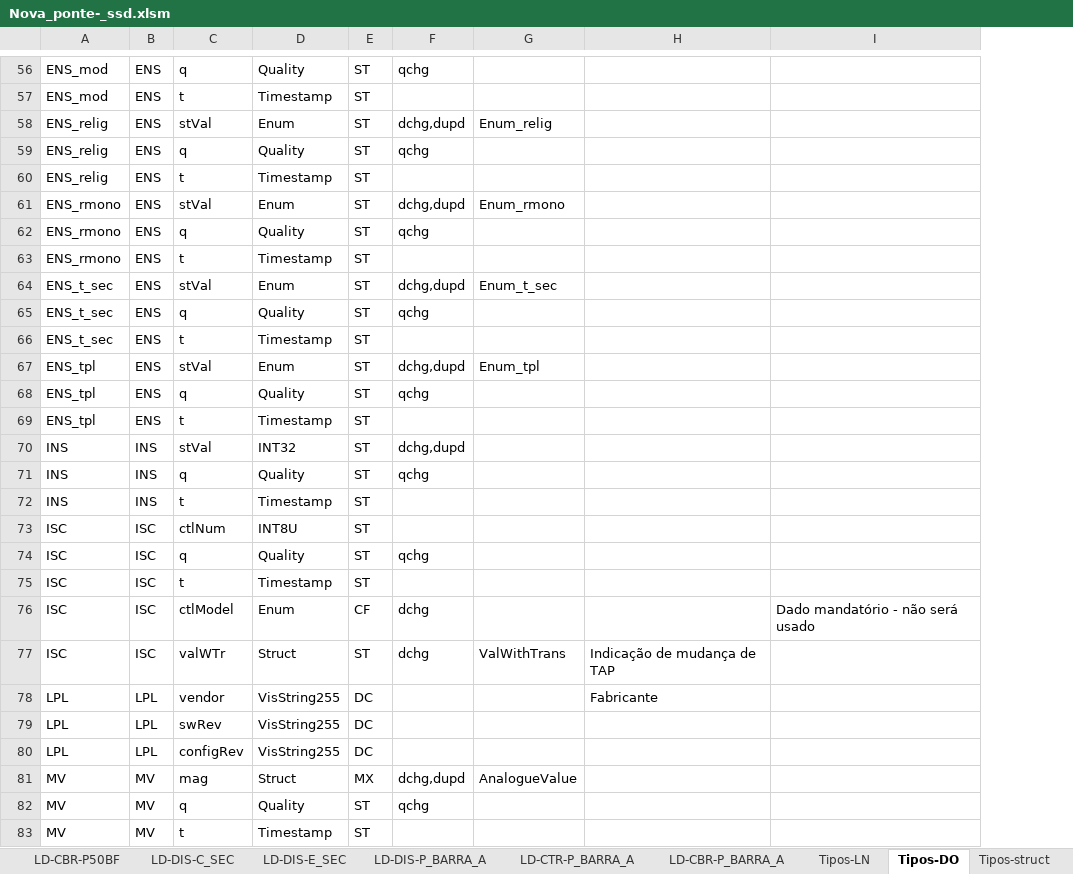
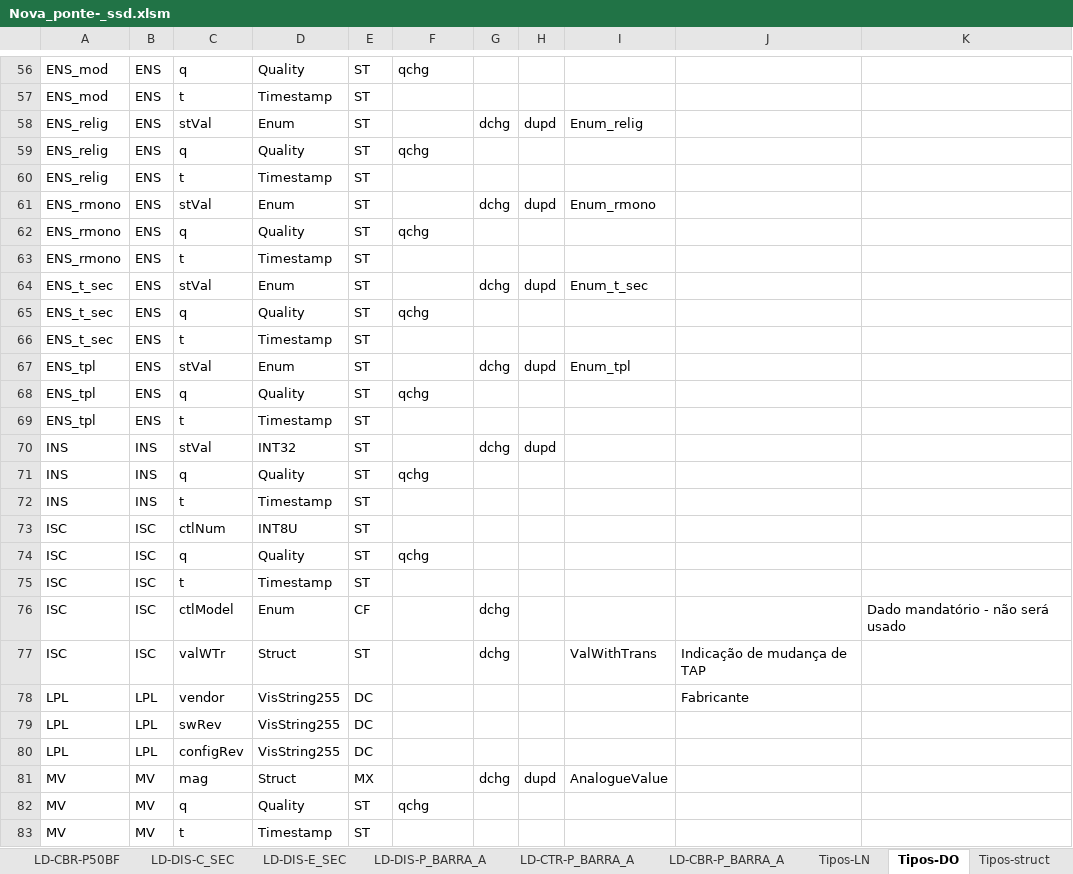
Before and after one commit to zecruel/sand_box, an Excel workbook: ssd/Nova_ponte­_ssd.xlsm, sheet Tipos-DO, drawn as a sheet; only a part is shown, gaps mark what is left out; values as stored, in another font and other column widths than the file's, no borders; the diff covers the shown part only; the diff names each change by its address in the sheet, - before the commit and + after, or states it on an @@ line.

```diff
--- a/ssd/Nova_ponte­_ssd.xlsm (sheet Tipos-DO)
+++ b/ssd/Nova_ponte­_ssd.xlsm (sheet Tipos-DO)
+column G, rows 58-81: dchg |  |  | dchg |  |  | dchg |  |  | dchg |  |  | dchg |  |  |  |  |  | dchg | dchg |  |  |  | dchg
+column H, rows 58-81: dupd |  |  | dupd |  |  | dupd |  |  | dupd |  |  | dupd |  |  |  |  |  |  |  |  |  |  | dupd
-F58: dchg,dupd
+F58: (empty)
-F61: dchg,dupd
+F61: (empty)
-F64: dchg,dupd
+F64: (empty)
-F67: dchg,dupd
+F67: (empty)
-F70: dchg,dupd
+F70: (empty)
-F76:F77: dchg
+F76:F77: (empty)
-F81: dchg,dupd
+F81: (empty)
```
Also changed, not shown: 32 edited cells elsewhere in this sheet, sheet Tipos-enum, sheet Tipos-struct.
